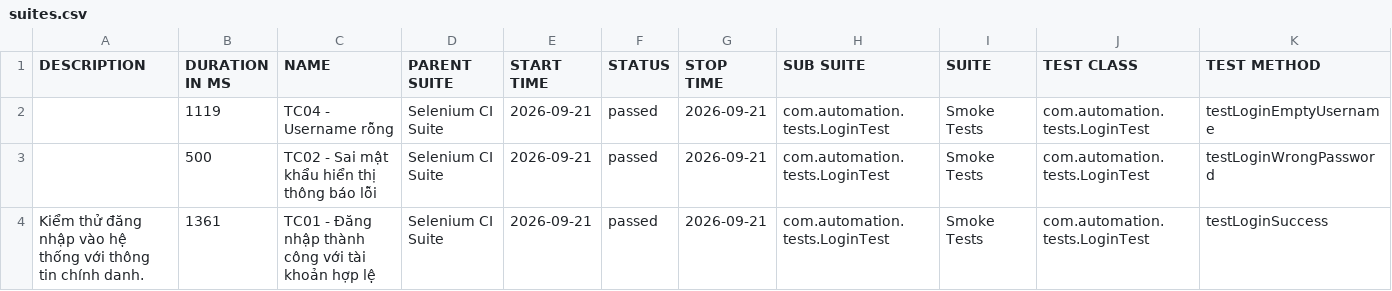
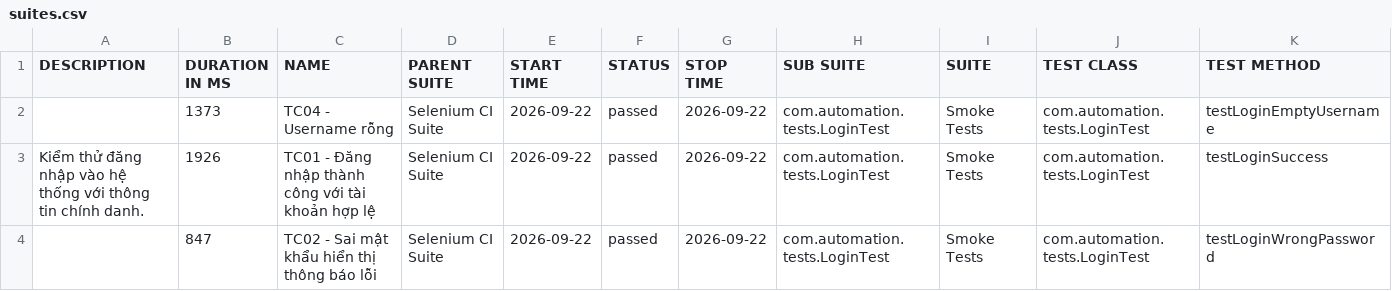
Before and after one commit to huyhuy23022004/Lab11_BuiNgocHuy_1150080137_CNPM2, a CSV file: data/suites.csv, drawn as a sheet.

```diff
--- a/data/suites.csv
+++ b/data/suites.csv
@@ -1,4 +1,4 @@
 "DESCRIPTION","DURATION IN MS","NAME","PARENT SUITE","START TIME","STATUS","STOP TIME","SUB SUITE","SUITE","TEST CLASS","TEST METHOD"
-"","1119","TC04 - Username rỗng","Selenium CI Suite","2026-09-21","passed","2026-09-21","com.automation.tests.LoginTest","Smoke Tests","com.automation.tests.LoginTest","testLoginEmptyUsername"
-"","500","TC02 - Sai mật khẩu hiển thị thông báo lỗi","Selenium CI Suite","2026-09-21","passed","2026-09-21","com.automation.tests.LoginTest","Smoke Tests","com.automation.tests.LoginTest","testLoginWrongPassword"
-"Kiểm thử đăng nhập vào hệ thống với thông tin chính danh.","1361","TC01 - Đăng nhập thành công với tài khoản hợp lệ","Selenium CI Suite","2026-09-21","passed","2026-09-21","com.automation.tests.LoginTest","Smoke Tests","com.automation.tests.LoginTest","testLoginSuccess"
+"","1373","TC04 - Username rỗng","Selenium CI Suite","2026-09-22","passed","2026-09-22","com.automation.tests.LoginTest","Smoke Tests","com.automation.tests.LoginTest","testLoginEmptyUsername"
+"Kiểm thử đăng nhập vào hệ thống với thông tin chính danh.","1926","TC01 - Đăng nhập thành công với tài khoản hợp lệ","Selenium CI Suite","2026-09-22","passed","2026-09-22","com.automation.tests.LoginTest","Smoke Tests","com.automation.tests.LoginTest","testLoginSuccess"
+"","847","TC02 - Sai mật khẩu hiển thị thông báo lỗi","Selenium CI Suite","2026-09-22","passed","2026-09-22","com.automation.tests.LoginTest","Smoke Tests","com.automation.tests.LoginTest","testLoginWrongPassword"
```
Also changed, not shown: 34 other files.
